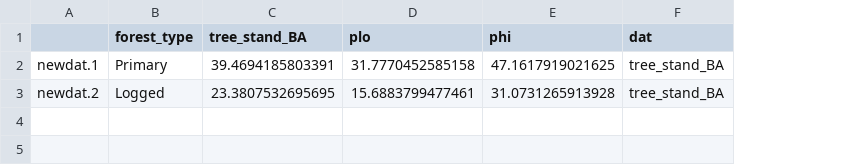
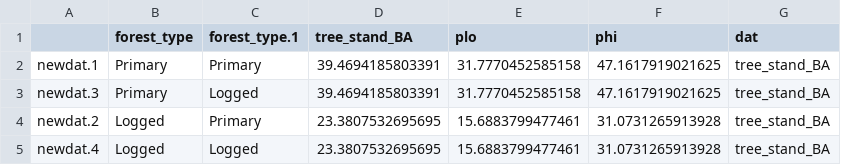
Before and after one commit to rasenior/Thesis, a CSV file: data/ch4/predictions/figS2d.csv, drawn as a sheet; addresses are those after the commit; the diff names each change by its address in the sheet, - before the commit and + after, or states it on an @@ line.

```diff
--- a/data/ch4/predictions/figS2d.csv
+++ b/data/ch4/predictions/figS2d.csv
+column C (forest_type.1), row 2: Primary; row 4: Primary
+row 3: newdat.3 | Primary | Logged | 39.4694185803391 | 31.7770452585158 | 47.1617919021625 | tree_stand_BA
+row 5: newdat.4 | Logged | Logged | 23.3807532695695 | 15.6883799477461 | 31.0731265913928 | tree_stand_BA
```
Also changed, not shown: data/ch4/predictions/figS2_bottom.csv, data/ch4/predictions/figS2c.csv, 52 other files.
